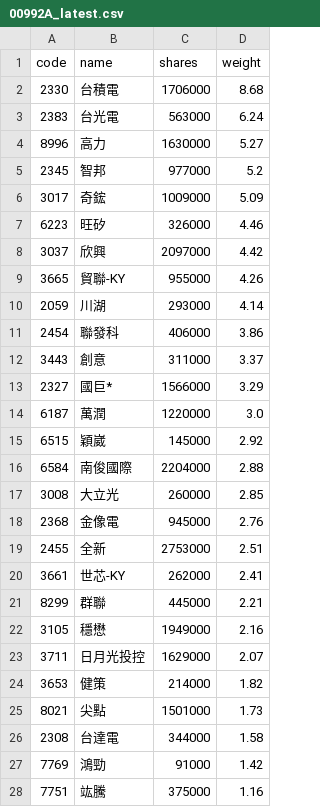
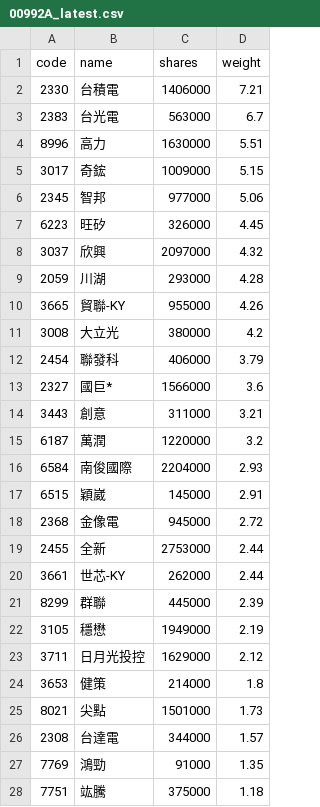
Before and after one commit to 4ru1013/capital-etf-00992a-portfolio, a CSV file: data/out/holdings/00992A_latest.csv, drawn as a sheet; only a part is shown; the diff covers the shown part only.

```diff
--- a/data/out/holdings/00992A_latest.csv
+++ b/data/out/holdings/00992A_latest.csv
@@ -1,28 +1,28 @@
 code,name,shares,weight
-2330,台積電,1706000,8.68
-2383,台光電,563000,6.24
-8996,高力,1630000,5.27
-2345,智邦,977000,5.2
-3017,奇鋐,1009000,5.09
-6223,旺矽,326000,4.46
-3037,欣興,2097000,4.42
+2330,台積電,1406000,7.21
+2383,台光電,563000,6.7
+8996,高力,1630000,5.51
+3017,奇鋐,1009000,5.15
+2345,智邦,977000,5.06
+6223,旺矽,326000,4.45
+3037,欣興,2097000,4.32
+2059,川湖,293000,4.28
 3665,貿聯-KY,955000,4.26
-2059,川湖,293000,4.14
-2454,聯發科,406000,3.86
-3443,創意,311000,3.37
-2327,國巨*,1566000,3.29
-6187,萬潤,1220000,3.0
-6515,穎崴,145000,2.92
-6584,南俊國際,2204000,2.88
-3008,大立光,260000,2.85
-2368,金像電,945000,2.76
-2455,全新,2753000,2.51
-3661,世芯-KY,262000,2.41
-8299,群聯,445000,2.21
-3105,穩懋,1949000,2.16
-3711,日月光投控,1629000,2.07
-3653,健策,214000,1.82
+3008,大立光,380000,4.2
+2454,聯發科,406000,3.79
+2327,國巨*,1566000,3.6
+3443,創意,311000,3.21
+6187,萬潤,1220000,3.2
+6584,南俊國際,2204000,2.93
+6515,穎崴,145000,2.91
+2368,金像電,945000,2.72
+2455,全新,2753000,2.44
+3661,世芯-KY,262000,2.44
+8299,群聯,445000,2.39
+3105,穩懋,1949000,2.19
+3711,日月光投控,1629000,2.12
+3653,健策,214000,1.8
 8021,尖點,1501000,1.73
-2308,台達電,344000,1.58
-7769,鴻勁,91000,1.42
-7751,竑騰,375000,1.16
+2308,台達電,344000,1.57
+7769,鴻勁,91000,1.35
+7751,竑騰,375000,1.18
```
Also changed, not shown: 1 added row, 1 removed row and 10 edited cells elsewhere in this file, 4 other files.
